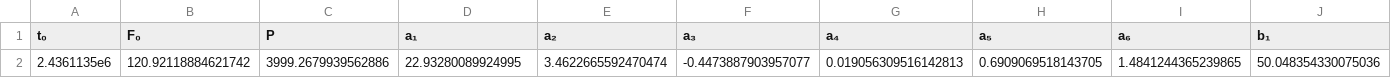
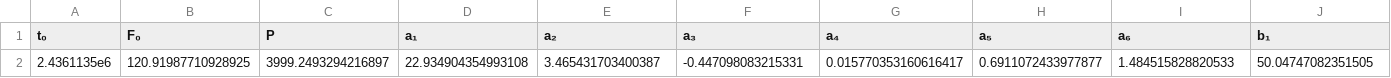
Before and after one commit to JuliaSpace/SatelliteToolboxSpaceIndexSets, a CSV file: files/f107_adjusted_prediction_coefficients.csv, drawn as a sheet; only a part is shown; removed rows and columns are numbered as before the commit, all else as after; rows hold the shown columns only; the diff names each change by its address in the sheet, - before the commit and + after, or states it on an @@ line.

```diff
--- a/files/f107_adjusted_prediction_coefficients.csv
+++ b/files/f107_adjusted_prediction_coefficients.csv
-row 2: 2.4361135e6 | 120.92118884621742 | 3999.2679939562886 | 22.93280089924995 | 3.4622665592470474 | -0.4473887903957077 | 0.019056309516142813 | 0.6909069518143705 | 1.4841244365239865 | 50.048354330075036
+row 2: 2.4361135e6 | 120.91987710928925 | 3999.2493294216897 | 22.934904354993108 | 3.465431703400387 | -0.447098083215331 | 0.015770353160616417 | 0.6911072433977877 | 1.484515828820533 | 50.04747082351505
```
Also changed, not shown: files/f107_observed_prediction_coefficients.csv.
